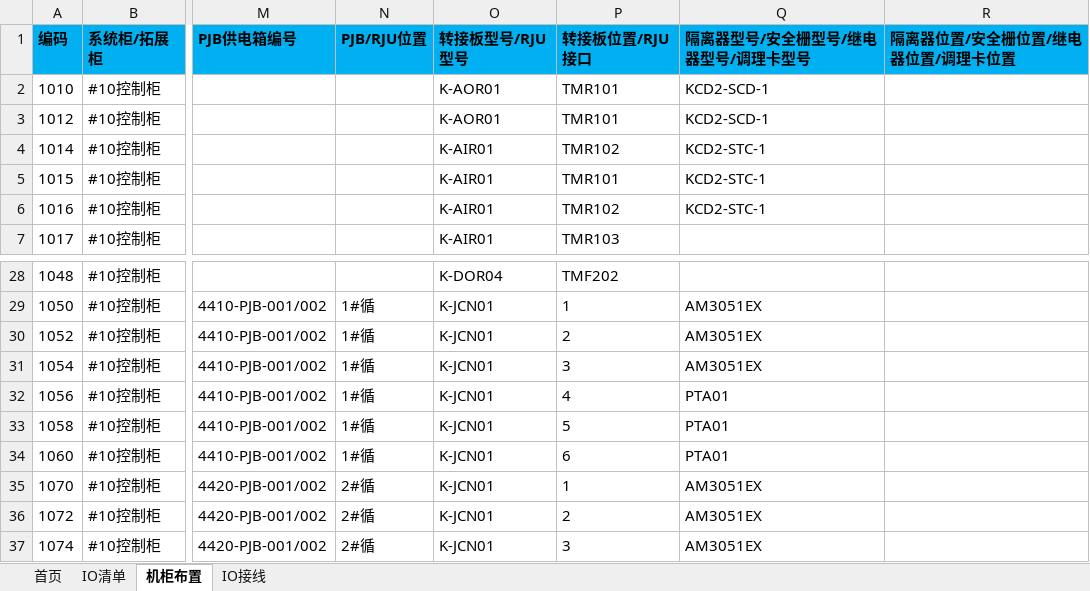
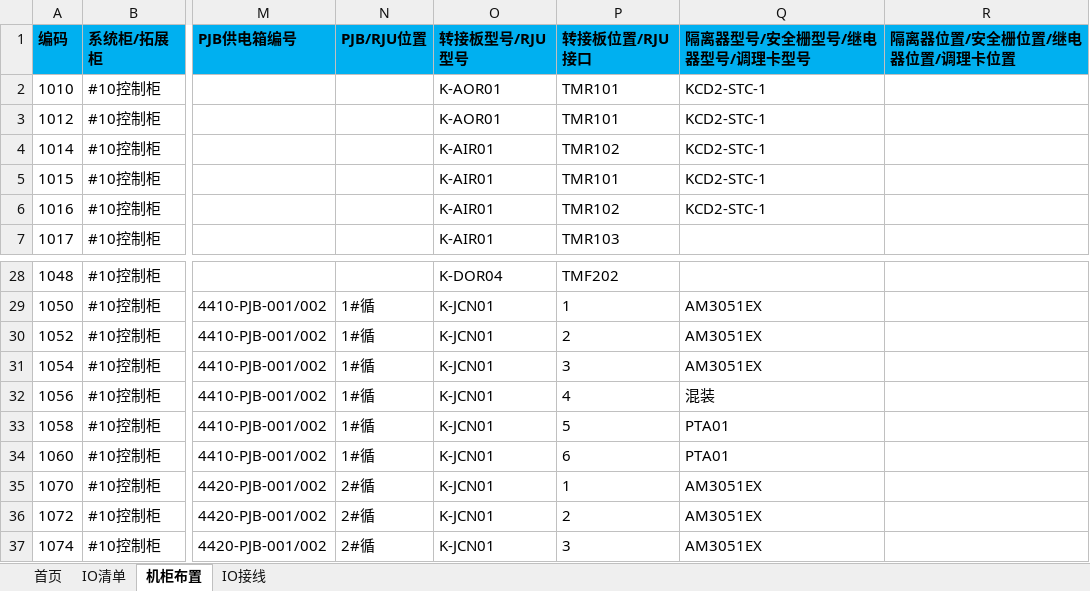
Before and after one commit to Otaku-T/hollysys_app, an Excel workbook: resources/IO清单.xlsm, sheet 机柜布置, drawn as a sheet; only a part is shown, gaps mark what is left out; values as stored, in another font and other column widths than the file's, no borders; the diff names each change by its address in the sheet, - before the commit and + after, or states it on an @@ line.

```diff
--- a/resources/IO清单.xlsm (sheet 机柜布置)
+++ b/resources/IO清单.xlsm (sheet 机柜布置)
-Q2:Q3 (隔离器型号/安全栅型号/继电器型号/调理卡型号): KCD2-SCD-1
+Q2:Q3 (隔离器型号/安全栅型号/继电器型号/调理卡型号): KCD2-STC-1
-Q32 (隔离器型号/安全栅型号/继电器型号/调理卡型号): PTA01
+Q32 (隔离器型号/安全栅型号/继电器型号/调理卡型号): 混装
```
Also changed, not shown: sheet IO清单, sheet IO接线, 36 other files.
